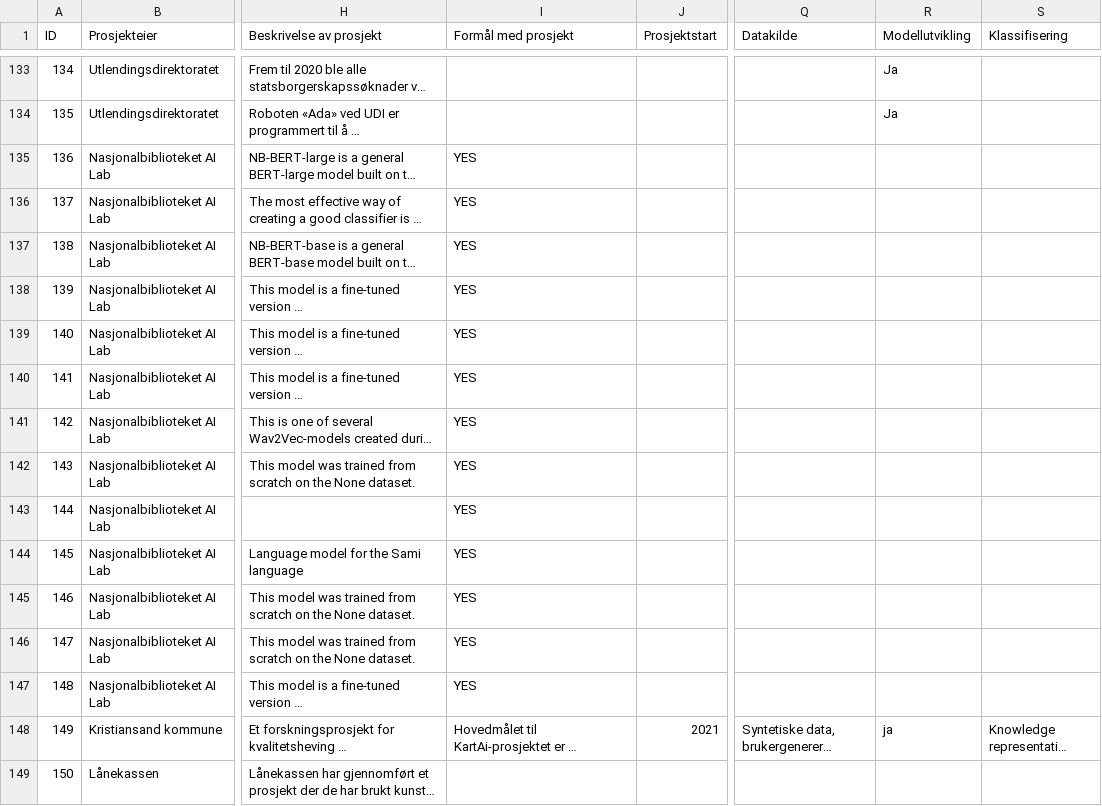
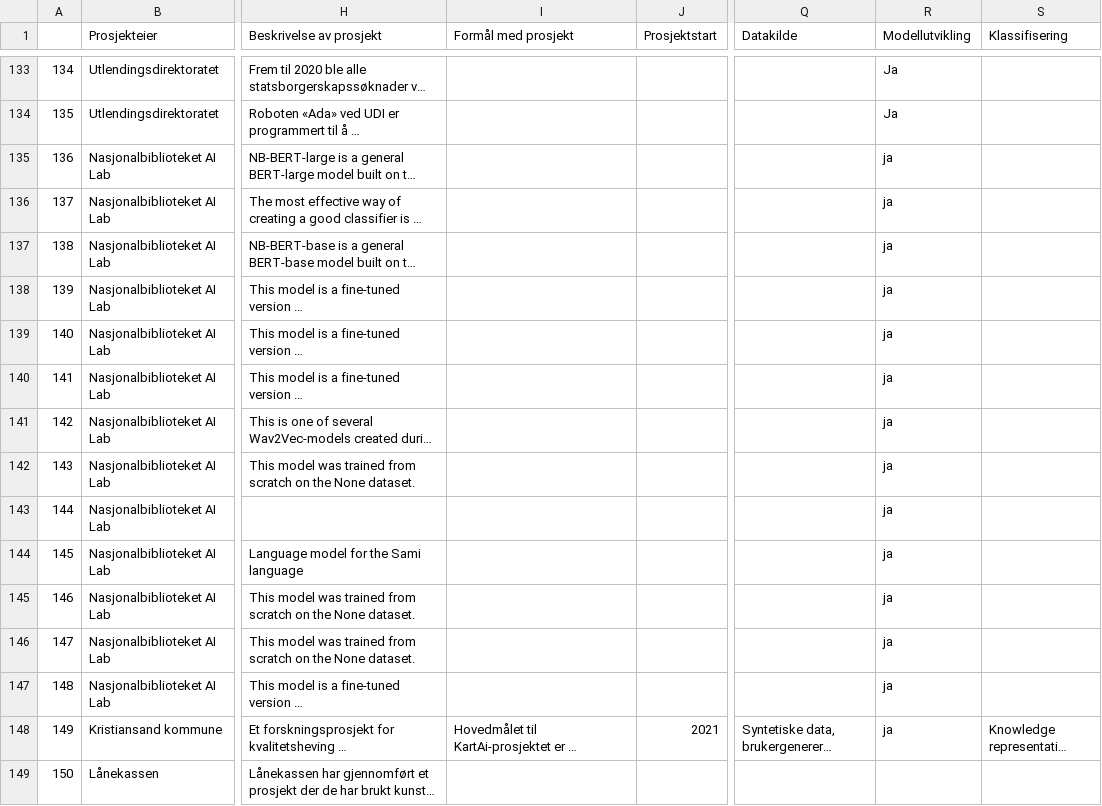
Before and after one commit to Informasjonsforvaltning/ai-project-service, a CSV file: ai_projects_norwegian_state - Oversatt_v1.csv, drawn as a sheet; only a part is shown, gaps mark what is left out; long unchanged cells end in …; the diff names each change by its address in the sheet, - before the commit and + after, or states it on an @@ line.

Commit message:
Update ai_projects_norwegian_state - Oversatt_v1.csv

```diff
--- a/ai_projects_norwegian_state - Oversatt_v1.csv
+++ b/ai_projects_norwegian_state - Oversatt_v1.csv
-A1: ID
+A1: (empty)
-I135:I147 (Formål med prosjekt): YES
+I135:I147 (Formål med prosjekt): (empty)
-R135:R147 (Modellutvikling): (empty)
+R135:R147 (Modellutvikling): ja
```
